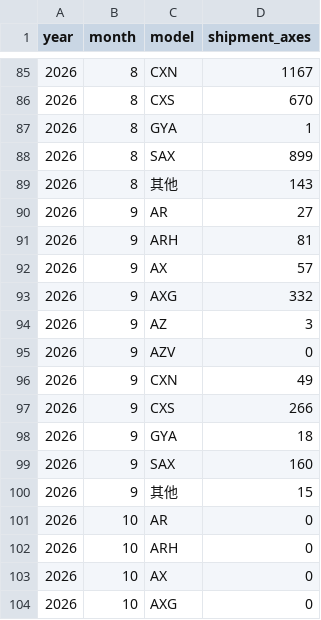
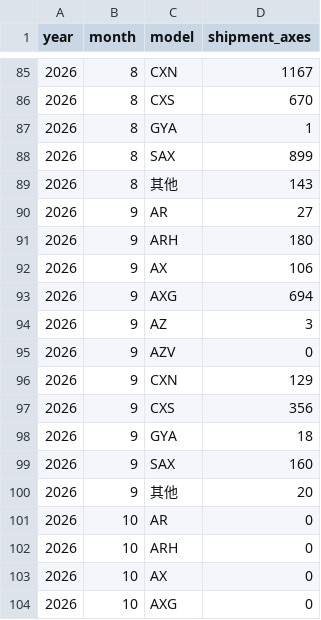
Before and after one commit to ea111106gmt/shipment-axis-dashboard-public-production, a CSV file: public_data/model_monthly.csv, drawn as a sheet; only a part is shown, gaps mark what is left out.

Commit message:
Update public production data snapshot

```diff
--- a/public_data/model_monthly.csv
+++ b/public_data/model_monthly.csv
@@ -90,12 +90,12 @@ year,month,model,shipment_axes
 2026,9,AR,27
-2026,9,ARH,81
-2026,9,AX,57
-2026,9,AXG,332
+2026,9,ARH,180
+2026,9,AX,106
+2026,9,AXG,694
 2026,9,AZ,3
 2026,9,AZV,0
-2026,9,CXN,49
-2026,9,CXS,266
+2026,9,CXN,129
+2026,9,CXS,356
 2026,9,GYA,18
 2026,9,SAX,160
-2026,9,其他,15
+2026,9,其他,20
 2026,10,AR,0
```
Also changed, not shown: 3 other files.
